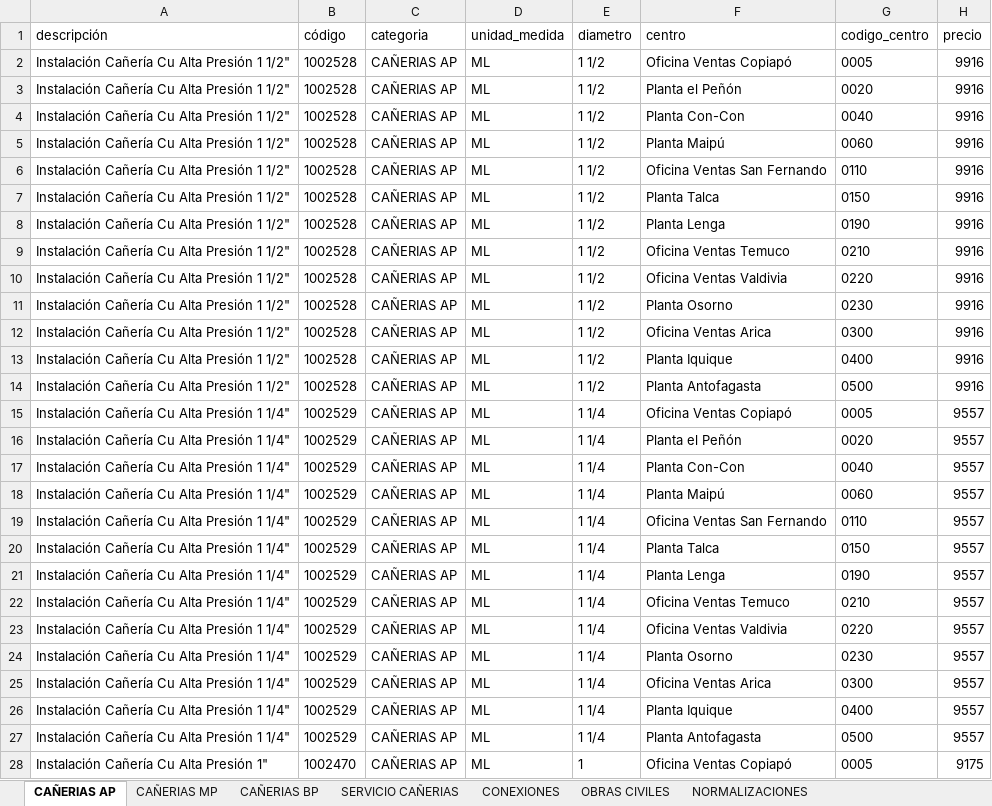
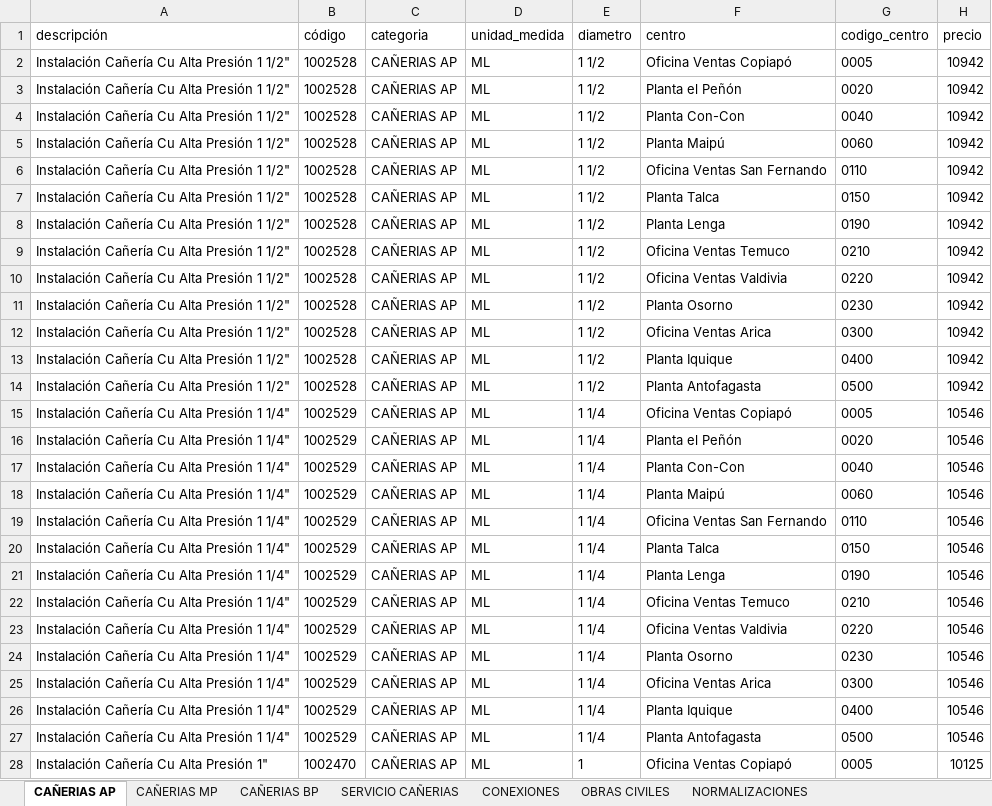
Before and after one commit to devece/planilla-cotizacion, an Excel workbook: base_datos.xlsx, sheet CAÑERIAS AP, drawn as a sheet; only a part is shown; values as stored, in another font and other column widths than the file's, no borders; the diff covers the shown part only; the diff names each change by its address in the sheet, - before the commit and + after, or states it on an @@ line.

```diff
--- a/base_datos.xlsx (sheet CAÑERIAS AP)
+++ b/base_datos.xlsx (sheet CAÑERIAS AP)
-H2:H14 (precio): 9916
+H2:H14 (precio): 10942
-H15:H27 (precio): 9557
+H15:H27 (precio): 10546
-H28 (precio): 9175
+H28 (precio): 10125
```
Also changed, not shown: 51 edited cells elsewhere in this sheet, sheet CAÑERIAS MP, sheet CAÑERIAS BP.
